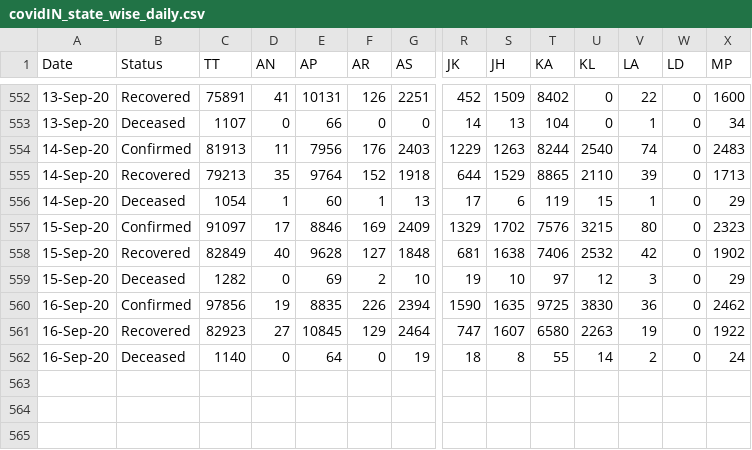
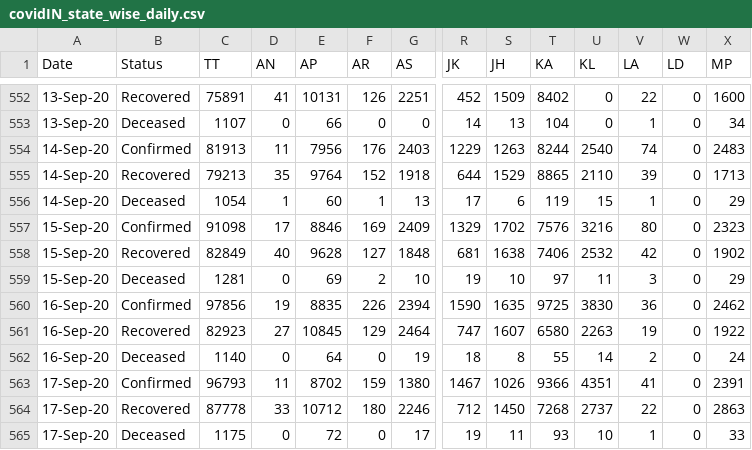
Before and after one commit to arya46/Covid-19-EDA, a CSV file: data/covidIN_state_wise_daily.csv, drawn as a sheet; only a part is shown, gaps mark what is left out; rows hold the shown columns only; the diff names each change by its address in the sheet, - before the commit and + after, or states it on an @@ line.

Commit message:
data updated on - Fri Sep 18 05:34:48 UTC 2020

```diff
--- a/data/covidIN_state_wise_daily.csv
+++ b/data/covidIN_state_wise_daily.csv
-C557 (TT): 91097
+C557 (TT): 91098
-U557 (KL): 3215
+U557 (KL): 3216
-C559 (TT): 1282
+C559 (TT): 1281
-U559 (KL): 12
+U559 (KL): 11
+row 563: 17-Sep-20 | Confirmed | 96793 | 11 | 8702 | 159 | 1380 | 1467 | 1026 | 9366 | 4351 | 41 | 0 | 2391
+row 564: 17-Sep-20 | Recovered | 87778 | 33 | 10712 | 180 | 2246 | 712 | 1450 | 7268 | 2737 | 22 | 0 | 2863
+row 565: 17-Sep-20 | Deceased | 1175 | 0 | 72 | 0 | 17 | 19 | 11 | 93 | 10 | 1 | 0 | 33
```
Also changed, not shown: data/cases_ts.csv, data/covidIN_districtwise_current.csv, 3 other files.
